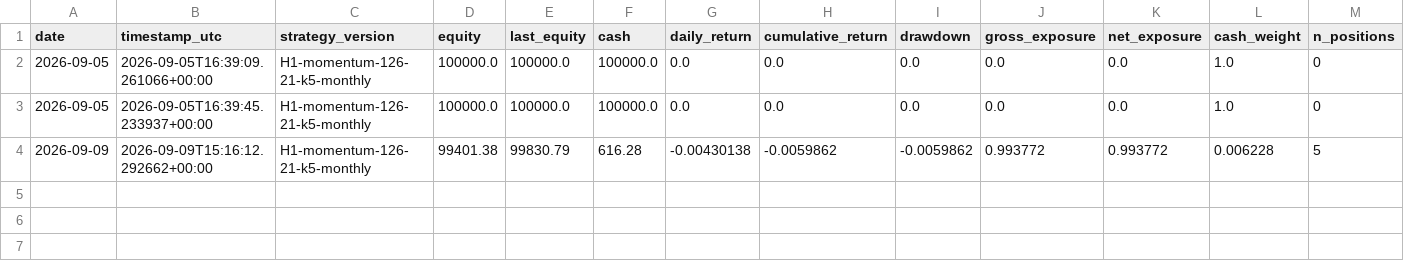
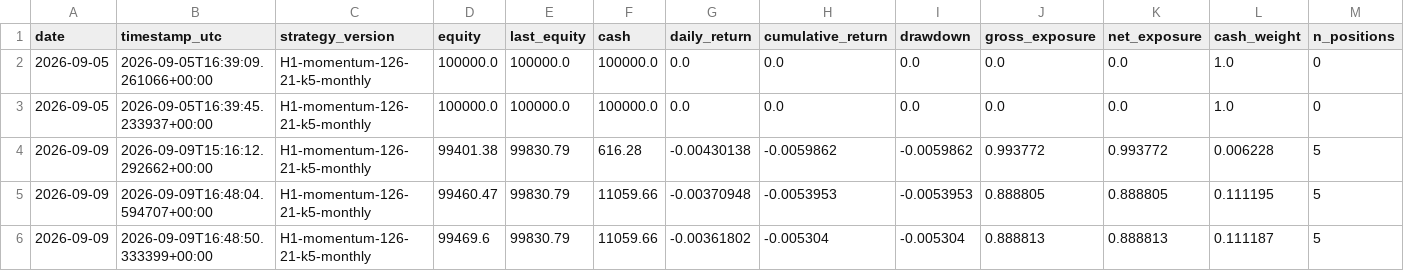
Before and after one commit to HarshitK2814/quantitative-trading-research, a CSV file: portfolio/daily_snapshot.csv, drawn as a sheet; only a part is shown; rows hold the shown columns only; the diff names each change by its address in the sheet, - before the commit and + after, or states it on an @@ line.

```diff
--- a/portfolio/daily_snapshot.csv
+++ b/portfolio/daily_snapshot.csv
+row 5: 2026-09-09 | 2026-09-09T16:48:04.594707+00:00 | H1-momentum-126-21-k5-monthly | 99460.47 | 99830.79 | 11059.66 | -0.00370948 | -0.0053953 | -0.0053953 | 0.888805 | 0.888805 | 0.111195 | 5
+row 6: 2026-09-09 | 2026-09-09T16:48:50.333399+00:00 | H1-momentum-126-21-k5-monthly | 99469.6 | 99830.79 | 11059.66 | -0.00361802 | -0.005304 | -0.005304 | 0.888813 | 0.888813 | 0.111187 | 5
```
Also changed, not shown: 4 other files.
